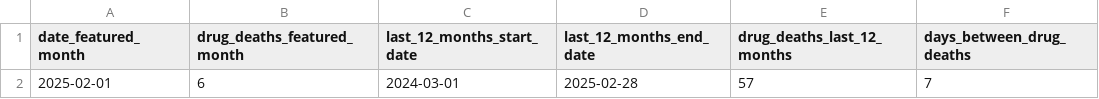
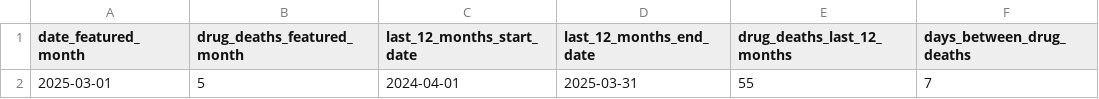
Before and after one commit to peterboroughpublichealth/public-data-opioid-EWSS, a CSV file: deaths/drug_deaths_summary.csv, drawn as a sheet; removed rows and columns are numbered as before the commit, all else as after; the diff names each change by its address in the sheet, - before the commit and + after, or states it on an @@ line.

Commit message:
Updated files with data from March 2025

```diff
--- a/deaths/drug_deaths_summary.csv
+++ b/deaths/drug_deaths_summary.csv
-row 2: 2025-02-01 | 6 | 2024-03-01 | 2025-02-28 | 57 | 7
+row 2: 2025-03-01 | 5 | 2024-04-01 | 2025-03-31 | 55 | 7
```
Also changed, not shown: 2 other files.
